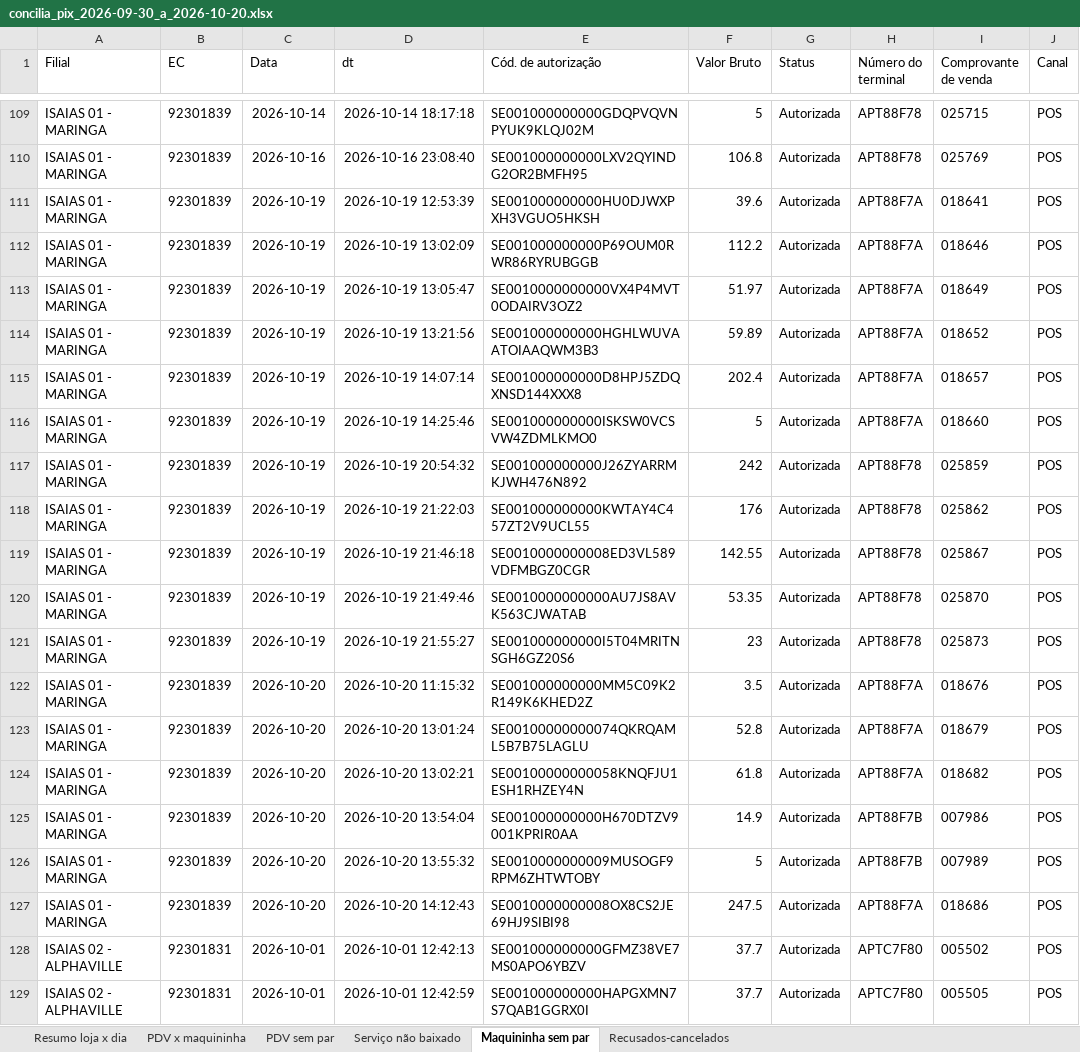
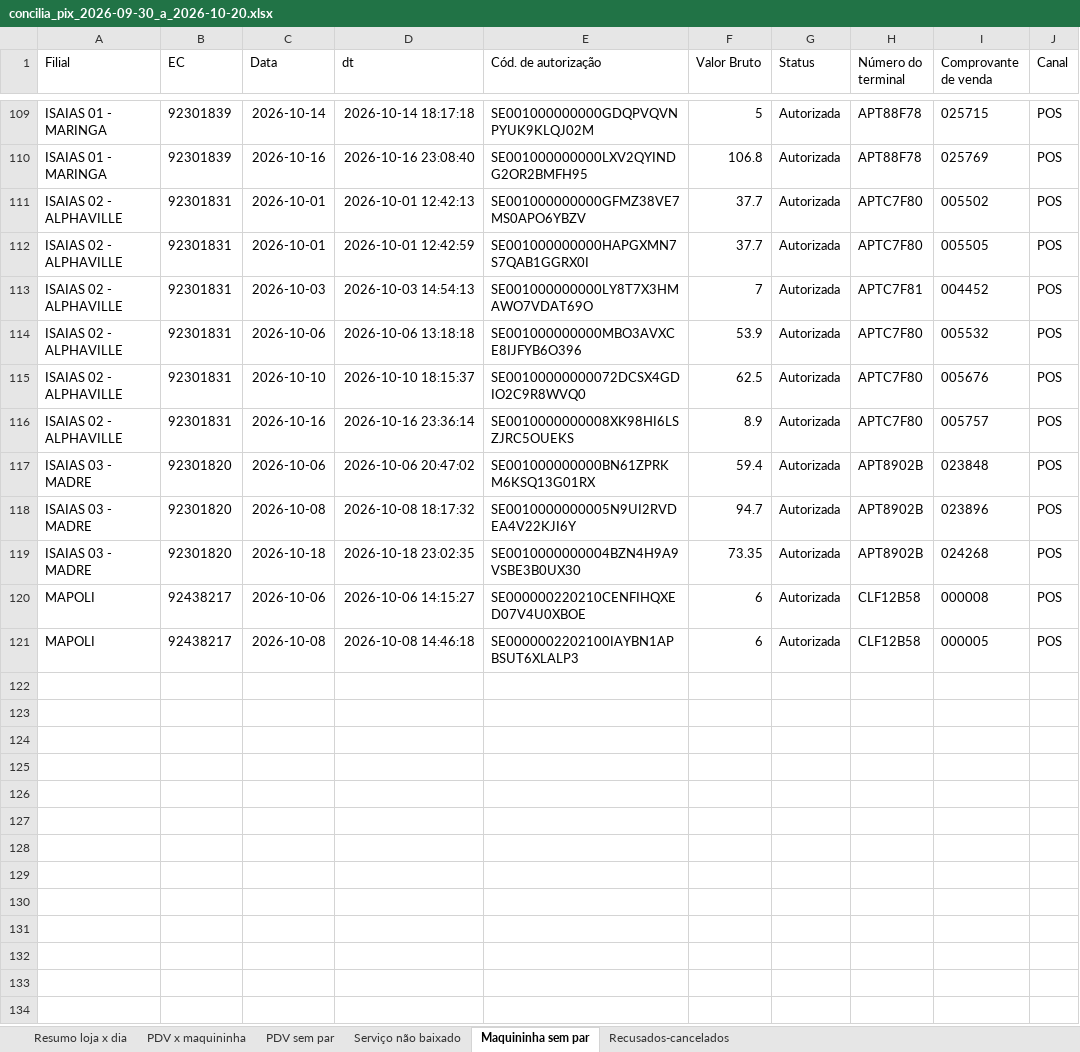
Before and after one commit to hylaryfarias/conciliacao-diaria, an Excel workbook: saida/concilia_pix_2026-09-30_a_2026-10-20.xlsx, sheet Maquininha sem par, drawn as a sheet; only a part is shown, gaps mark what is left out; the shorter side is filled out with more unchanged rows; values as stored, in another font and other column widths than the file's, no borders; the diff names each change by its address in the sheet, - before the commit and + after, or states it on an @@ line.

```diff
--- a/saida/concilia_pix_2026-09-30_a_2026-10-20.xlsx (sheet Maquininha sem par)
+++ b/saida/concilia_pix_2026-09-30_a_2026-10-20.xlsx (sheet Maquininha sem par)
-row 111: ISAIAS 01 - MARINGA | 92301839 | 2026-10-19 | 2026-10-19 12:53:39 | SE001000000000HU0DJWXPXH3VGUO5HKSH | 39.6 | Autorizada | APT88F7A | 018641 | POS
-row 112: ISAIAS 01 - MARINGA | 92301839 | 2026-10-19 | 2026-10-19 13:02:09 | SE001000000000P69OUM0RWR86RYRUBGGB | 112.2 | Autorizada | APT88F7A | 018646 | POS
-row 113: ISAIAS 01 - MARINGA | 92301839 | 2026-10-19 | 2026-10-19 13:05:47 | SE0010000000000VX4P4MVT0ODAIRV3OZ2 | 51.97 | Autorizada | APT88F7A | 018649 | POS
-row 114: ISAIAS 01 - MARINGA | 92301839 | 2026-10-19 | 2026-10-19 13:21:56 | SE001000000000HGHLWUVAATOIAAQWM3B3 | 59.89 | Autorizada | APT88F7A | 018652 | POS
-row 115: ISAIAS 01 - MARINGA | 92301839 | 2026-10-19 | 2026-10-19 14:07:14 | SE001000000000D8HPJ5ZDQXNSD144XXX8 | 202.4 | Autorizada | APT88F7A | 018657 | POS
-row 116: ISAIAS 01 - MARINGA | 92301839 | 2026-10-19 | 2026-10-19 14:25:46 | SE001000000000ISKSW0VCSVW4ZDMLKMO0 | 5 | Autorizada | APT88F7A | 018660 | POS
-row 117: ISAIAS 01 - MARINGA | 92301839 | 2026-10-19 | 2026-10-19 20:54:32 | SE001000000000J26ZYARRMKJWH476N892 | 242 | Autorizada | APT88F78 | 025859 | POS
-row 118: ISAIAS 01 - MARINGA | 92301839 | 2026-10-19 | 2026-10-19 21:22:03 | SE001000000000KWTAY4C457ZT2V9UCL55 | 176 | Autorizada | APT88F78 | 025862 | POS
-row 119: ISAIAS 01 - MARINGA | 92301839 | 2026-10-19 | 2026-10-19 21:46:18 | SE0010000000008ED3VL589VDFMBGZ0CGR | 142.55 | Autorizada | APT88F78 | 025867 | POS
-row 120: ISAIAS 01 - MARINGA | 92301839 | 2026-10-19 | 2026-10-19 21:49:46 | SE0010000000000AU7JS8AVK563CJWATAB | 53.35 | Autorizada | APT88F78 | 025870 | POS
-row 121: ISAIAS 01 - MARINGA | 92301839 | 2026-10-19 | 2026-10-19 21:55:27 | SE001000000000I5T04MRITNSGH6GZ20S6 | 23 | Autorizada | APT88F78 | 025873 | POS
-row 122: ISAIAS 01 - MARINGA | 92301839 | 2026-10-20 | 2026-10-20 11:15:32 | SE001000000000MM5C09K2R149K6KHED2Z | 3.5 | Autorizada | APT88F7A | 018676 | POS
-row 123: ISAIAS 01 - MARINGA | 92301839 | 2026-10-20 | 2026-10-20 13:01:24 | SE00100000000074QKRQAML5B7B75LAGLU | 52.8 | Autorizada | APT88F7A | 018679 | POS
-row 124: ISAIAS 01 - MARINGA | 92301839 | 2026-10-20 | 2026-10-20 13:02:21 | SE00100000000058KNQFJU1ESH1RHZEY4N | 61.8 | Autorizada | APT88F7A | 018682 | POS
-row 125: ISAIAS 01 - MARINGA | 92301839 | 2026-10-20 | 2026-10-20 13:54:04 | SE001000000000H670DTZV9001KPRIR0AA | 14.9 | Autorizada | APT88F7B | 007986 | POS
-row 126: ISAIAS 01 - MARINGA | 92301839 | 2026-10-20 | 2026-10-20 13:55:32 | SE0010000000009MUSOGF9RPM6ZHTWTOBY | 5 | Autorizada | APT88F7B | 007989 | POS
-row 127: ISAIAS 01 - MARINGA | 92301839 | 2026-10-20 | 2026-10-20 14:12:43 | SE0010000000008OX8CS2JE69HJ9SIBI98 | 247.5 | Autorizada | APT88F7A | 018686 | POS
```
Also changed, not shown: sheet PDV x maquininha, sheet PDV sem par, sheet Serviço não baixado, sheet Resumo loja x dia, saida/concilia_cupom.xlsx, saida/concilia_pix_banco_2026-10-01_a_2026-10-18.xlsx, 16 other files.
